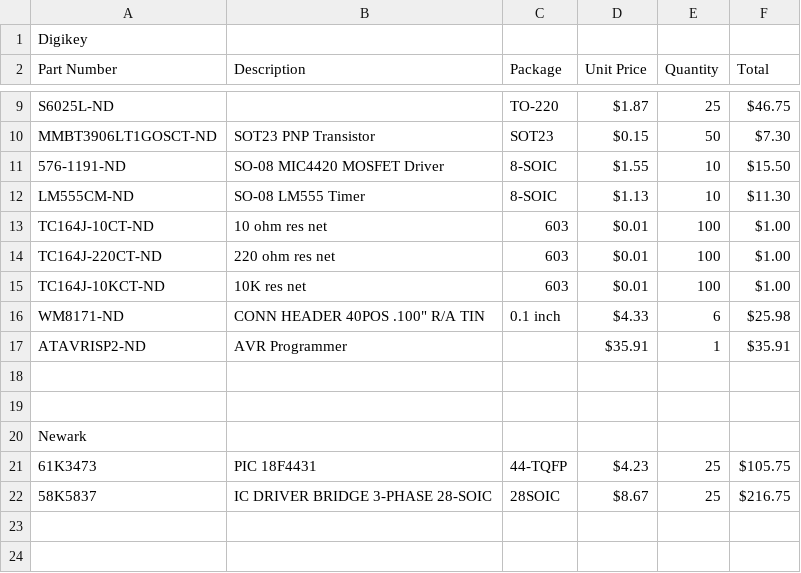
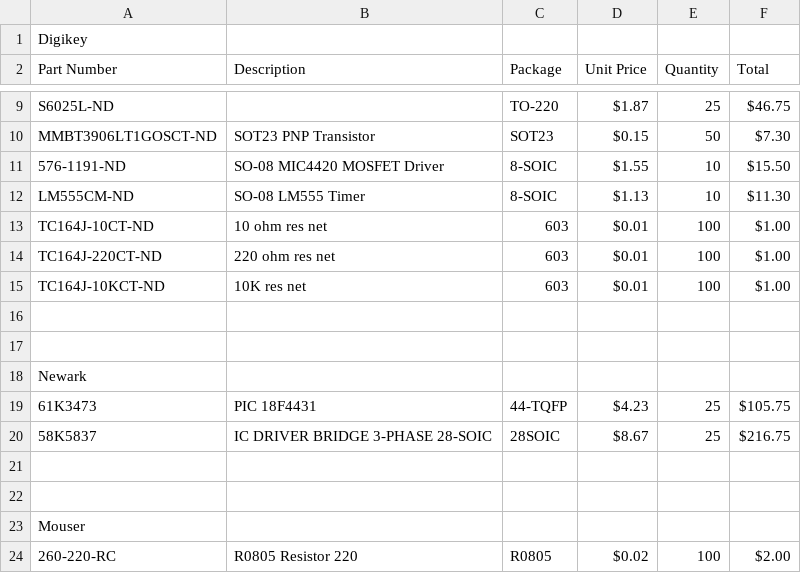
Before and after one commit to rfccambridge/robocup-ee, a CSV file: hardware/components.csv, drawn as a sheet; only a part is shown, gaps mark what is left out; the shorter side is filled out with more unchanged rows.

Commit message:
trivial edit to test claark's password

```diff
--- a/hardware/components.csv
+++ b/hardware/components.csv
@@ -15,4 +15,2 @@ TC164J-220CT-ND,220 ohm res net,603,$0.01 ,100,$1.00
 TC164J-10KCT-ND,10K res net,603,$0.01 ,100,$1.00
-WM8171-ND,"CONN HEADER 40POS .100"" R/A TIN",0.1 inch,$4.33 ,6,$25.98
-ATAVRISP2-ND,AVR Programmer,,$35.91 ,1,$35.91
 ,,,,,
```
